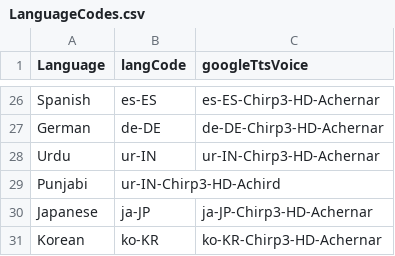
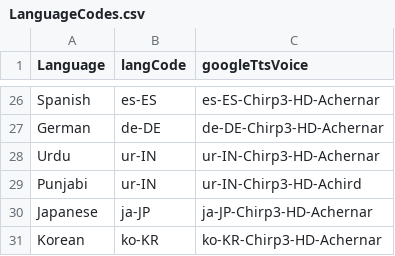
Before and after one commit to Papuang/linguil, a CSV file: public/data/LanguageCodes.csv, drawn as a sheet; only a part is shown, gaps mark what is left out.

Commit message:
Fix Punjabi language code

```diff
--- a/public/data/LanguageCodes.csv
+++ b/public/data/LanguageCodes.csv
@@ -28,3 +28,3 @@ German,de-DE,de-DE-Chirp3-HD-Achernar
 Urdu,ur-IN,ur-IN-Chirp3-HD-Achernar
-Punjabi,ur-IN-Chirp3-HD-Achird
+Punjabi,ur-IN,ur-IN-Chirp3-HD-Achird
 Japanese,ja-JP,ja-JP-Chirp3-HD-Achernar
```
